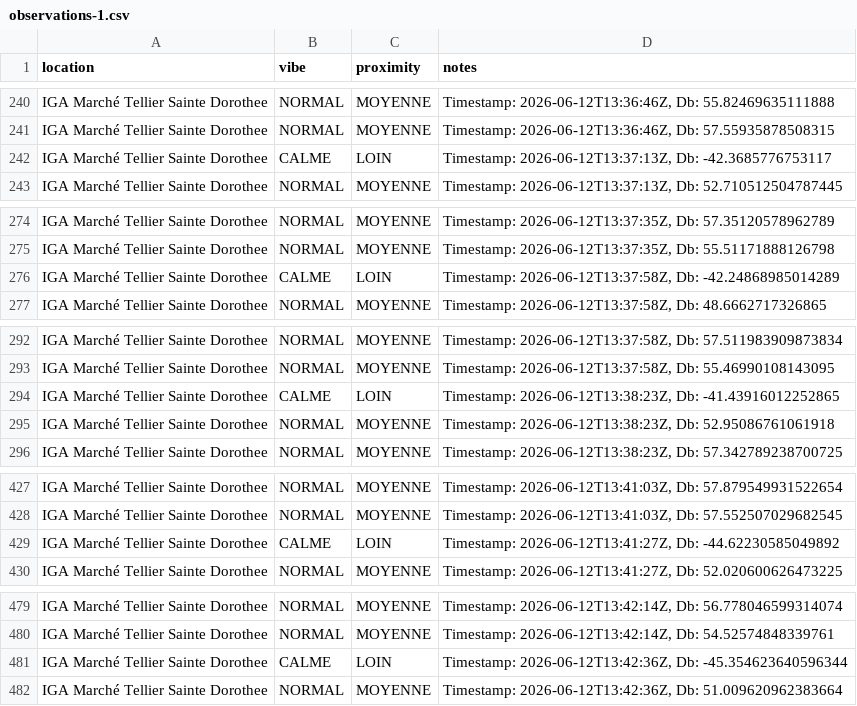
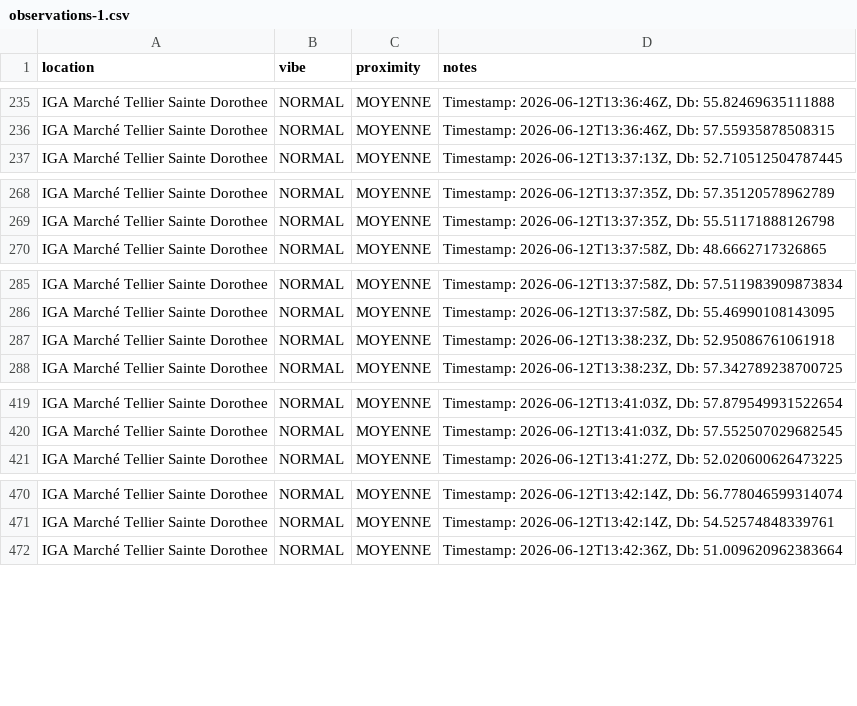
Before and after one commit to maximbarbe/IFT3225-Infrastructure-de-collecte, a CSV file: src/data/observations-1.csv, drawn as a sheet; only a part is shown, gaps mark what is left out; the diff covers the shown part only.

```diff
--- a/src/data/observations-1.csv
+++ b/src/data/observations-1.csv
@@ -241,3 +236,2 @@ IGA Marché Tellier Sainte Dorothee,NORMAL,MOYENNE,"Timestamp: 2026-06-12T13:36:
 IGA Marché Tellier Sainte Dorothee,NORMAL,MOYENNE,"Timestamp: 2026-06-12T13:36:46Z, Db: 57.55935878508315"
-IGA Marché Tellier Sainte Dorothee,CALME,LOIN,"Timestamp: 2026-06-12T13:37:13Z, Db: -42.3685776753117"
 IGA Marché Tellier Sainte Dorothee,NORMAL,MOYENNE,"Timestamp: 2026-06-12T13:37:13Z, Db: 52.710512504787445"
@@ -275,3 +269,2 @@ IGA Marché Tellier Sainte Dorothee,NORMAL,MOYENNE,"Timestamp: 2026-06-12T13:37:
 IGA Marché Tellier Sainte Dorothee,NORMAL,MOYENNE,"Timestamp: 2026-06-12T13:37:35Z, Db: 55.51171888126798"
-IGA Marché Tellier Sainte Dorothee,CALME,LOIN,"Timestamp: 2026-06-12T13:37:58Z, Db: -42.24868985014289"
 IGA Marché Tellier Sainte Dorothee,NORMAL,MOYENNE,"Timestamp: 2026-06-12T13:37:58Z, Db: 48.6662717326865"
@@ -293,3 +286,2 @@ IGA Marché Tellier Sainte Dorothee,NORMAL,MOYENNE,"Timestamp: 2026-06-12T13:37:
 IGA Marché Tellier Sainte Dorothee,NORMAL,MOYENNE,"Timestamp: 2026-06-12T13:37:58Z, Db: 55.46990108143095"
-IGA Marché Tellier Sainte Dorothee,CALME,LOIN,"Timestamp: 2026-06-12T13:38:23Z, Db: -41.43916012252865"
 IGA Marché Tellier Sainte Dorothee,NORMAL,MOYENNE,"Timestamp: 2026-06-12T13:38:23Z, Db: 52.95086761061918"
@@ -428,3 +420,2 @@ IGA Marché Tellier Sainte Dorothee,NORMAL,MOYENNE,"Timestamp: 2026-06-12T13:41:
 IGA Marché Tellier Sainte Dorothee,NORMAL,MOYENNE,"Timestamp: 2026-06-12T13:41:03Z, Db: 57.552507029682545"
-IGA Marché Tellier Sainte Dorothee,CALME,LOIN,"Timestamp: 2026-06-12T13:41:27Z, Db: -44.62230585049892"
 IGA Marché Tellier Sainte Dorothee,NORMAL,MOYENNE,"Timestamp: 2026-06-12T13:41:27Z, Db: 52.020600626473225"
@@ -480,3 +471,2 @@ IGA Marché Tellier Sainte Dorothee,NORMAL,MOYENNE,"Timestamp: 2026-06-12T13:42:
 IGA Marché Tellier Sainte Dorothee,NORMAL,MOYENNE,"Timestamp: 2026-06-12T13:42:14Z, Db: 54.52574848339761"
-IGA Marché Tellier Sainte Dorothee,CALME,LOIN,"Timestamp: 2026-06-12T13:42:36Z, Db: -45.354623640596344"
 IGA Marché Tellier Sainte Dorothee,NORMAL,MOYENNE,"Timestamp: 2026-06-12T13:42:36Z, Db: 51.009620962383664"
```
Also changed, not shown: 16 removed rows elsewhere in this file, src/data/measurements-1.csv, src/data/measurements-2.csv, 3 other files.
